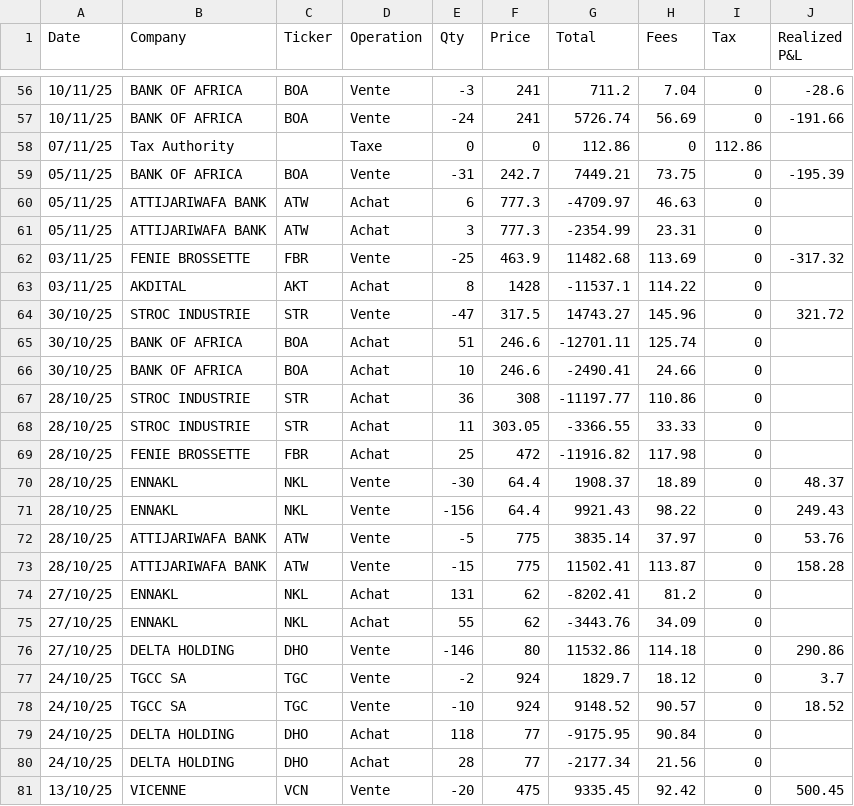
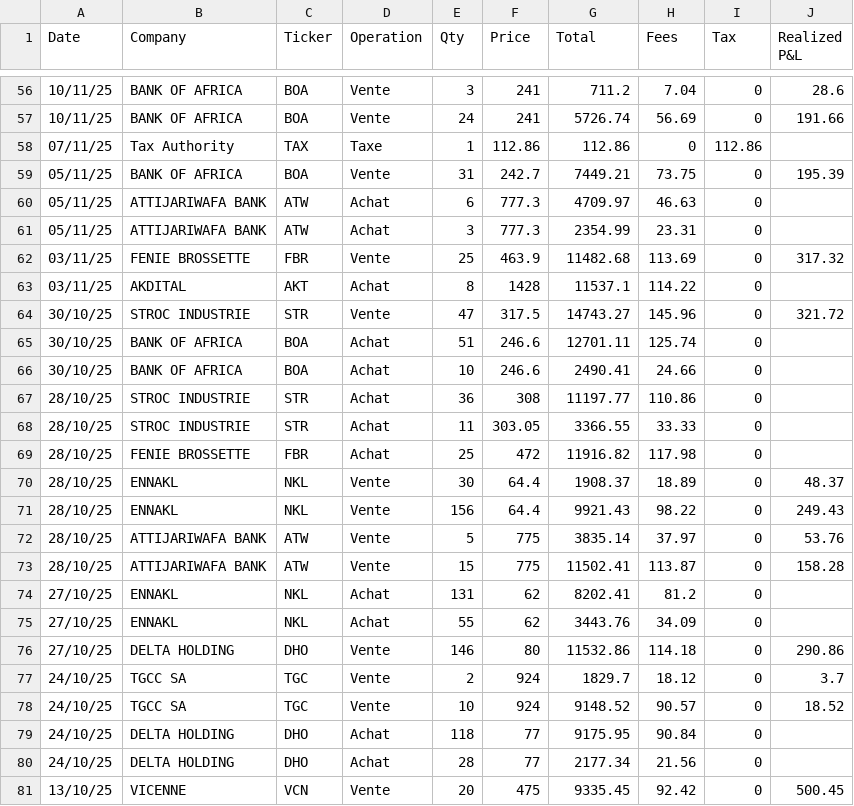
Before and after one commit to abdelelyoo/CsemaTacker, a CSV file: transactions_export.csv, drawn as a sheet; only a part is shown, gaps mark what is left out; the diff covers the shown part only.

```diff
--- a/transactions_export.csv
+++ b/transactions_export.csv
@@ -56,26 +56,26 @@ Date,Company,Ticker,Operation,Qty,Price,Total,Fees,Tax,Realized P&L
-10/11/25,BANK OF AFRICA,BOA,Vente,-3,241,711.2,7.04,0,-28.6
-10/11/25,BANK OF AFRICA,BOA,Vente,-24,241,5726.74,56.69,0,-191.66
-07/11/25,Tax Authority,,Taxe,0,0,112.86,0,112.86,
-05/11/25,BANK OF AFRICA,BOA,Vente,-31,242.7,7449.21,73.75,0,-195.39
-05/11/25,ATTIJARIWAFA BANK,ATW,Achat,6,777.3,-4709.97,46.63,0,
-05/11/25,ATTIJARIWAFA BANK,ATW,Achat,3,777.3,-2354.99,23.31,0,
-03/11/25,FENIE BROSSETTE,FBR,Vente,-25,463.9,11482.68,113.69,0,-317.32
-03/11/25,AKDITAL,AKT,Achat,8,1428,-11537.1,114.22,0,
-30/10/25,STROC INDUSTRIE,STR,Vente,-47,317.5,14743.27,145.96,0,321.72
-30/10/25,BANK OF AFRICA,BOA,Achat,51,246.6,-12701.11,125.74,0,
-30/10/25,BANK OF AFRICA,BOA,Achat,10,246.6,-2490.41,24.66,0,
-28/10/25,STROC INDUSTRIE,STR,Achat,36,308,-11197.77,110.86,0,
-28/10/25,STROC INDUSTRIE,STR,Achat,11,303.05,-3366.55,33.33,0,
-28/10/25,FENIE BROSSETTE,FBR,Achat,25,472,-11916.82,117.98,0,
-28/10/25,ENNAKL,NKL,Vente,-30,64.4,1908.37,18.89,0,48.37
-28/10/25,ENNAKL,NKL,Vente,-156,64.4,9921.43,98.22,0,249.43
-28/10/25,ATTIJARIWAFA BANK,ATW,Vente,-5,775,3835.14,37.97,0,53.76
-28/10/25,ATTIJARIWAFA BANK,ATW,Vente,-15,775,11502.41,113.87,0,158.28
-27/10/25,ENNAKL,NKL,Achat,131,62,-8202.41,81.2,0,
-27/10/25,ENNAKL,NKL,Achat,55,62,-3443.76,34.09,0,
-27/10/25,DELTA HOLDING,DHO,Vente,-146,80,11532.86,114.18,0,290.86
-24/10/25,TGCC SA,TGC,Vente,-2,924,1829.7,18.12,0,3.7
-24/10/25,TGCC SA,TGC,Vente,-10,924,9148.52,90.57,0,18.52
-24/10/25,DELTA HOLDING,DHO,Achat,118,77,-9175.95,90.84,0,
-24/10/25,DELTA HOLDING,DHO,Achat,28,77,-2177.34,21.56,0,
-13/10/25,VICENNE,VCN,Vente,-20,475,9335.45,92.42,0,500.45
+10/11/25,BANK OF AFRICA,BOA,Vente,3,241,711.2,7.04,0,28.6
+10/11/25,BANK OF AFRICA,BOA,Vente,24,241,5726.74,56.69,0,191.66
+07/11/25,Tax Authority,TAX,Taxe,1,112.86,112.86,0,112.86,
+05/11/25,BANK OF AFRICA,BOA,Vente,31,242.7,7449.21,73.75,0,195.39
+05/11/25,ATTIJARIWAFA BANK,ATW,Achat,6,777.3,4709.97,46.63,0,
+05/11/25,ATTIJARIWAFA BANK,ATW,Achat,3,777.3,2354.99,23.31,0,
+03/11/25,FENIE BROSSETTE,FBR,Vente,25,463.9,11482.68,113.69,0,317.32
+03/11/25,AKDITAL,AKT,Achat,8,1428,11537.1,114.22,0,
+30/10/25,STROC INDUSTRIE,STR,Vente,47,317.5,14743.27,145.96,0,321.72
+30/10/25,BANK OF AFRICA,BOA,Achat,51,246.6,12701.11,125.74,0,
+30/10/25,BANK OF AFRICA,BOA,Achat,10,246.6,2490.41,24.66,0,
+28/10/25,STROC INDUSTRIE,STR,Achat,36,308,11197.77,110.86,0,
+28/10/25,STROC INDUSTRIE,STR,Achat,11,303.05,3366.55,33.33,0,
+28/10/25,FENIE BROSSETTE,FBR,Achat,25,472,11916.82,117.98,0,
+28/10/25,ENNAKL,NKL,Vente,30,64.4,1908.37,18.89,0,48.37
+28/10/25,ENNAKL,NKL,Vente,156,64.4,9921.43,98.22,0,249.43
+28/10/25,ATTIJARIWAFA BANK,ATW,Vente,5,775,3835.14,37.97,0,53.76
+28/10/25,ATTIJARIWAFA BANK,ATW,Vente,15,775,11502.41,113.87,0,158.28
+27/10/25,ENNAKL,NKL,Achat,131,62,8202.41,81.2,0,
+27/10/25,ENNAKL,NKL,Achat,55,62,3443.76,34.09,0,
+27/10/25,DELTA HOLDING,DHO,Vente,146,80,11532.86,114.18,0,290.86
+24/10/25,TGCC SA,TGC,Vente,2,924,1829.7,18.12,0,3.7
+24/10/25,TGCC SA,TGC,Vente,10,924,9148.52,90.57,0,18.52
+24/10/25,DELTA HOLDING,DHO,Achat,118,77,9175.95,90.84,0,
+24/10/25,DELTA HOLDING,DHO,Achat,28,77,2177.34,21.56,0,
+13/10/25,VICENNE,VCN,Vente,20,475,9335.45,92.42,0,500.45
```
Also changed, not shown: 132 edited cells elsewhere in this file, 7 other files.
